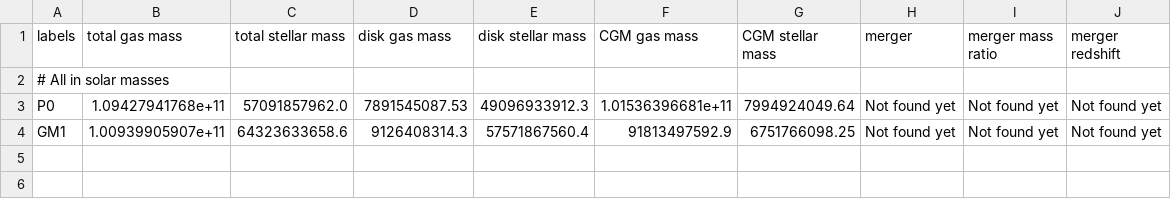
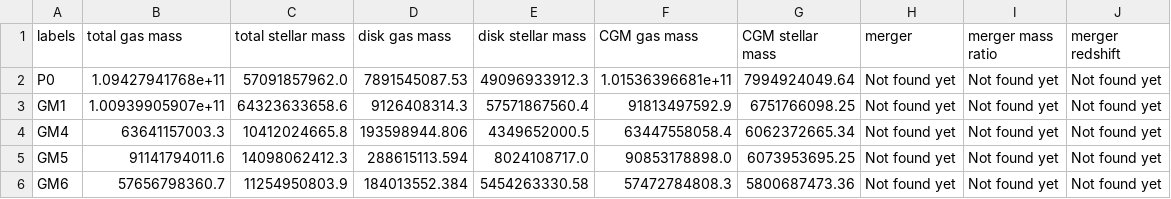
Before and after one commit to nnicolesanchez/NBODY_research, a CSV file: properties/gxy_properties.csv, drawn as a sheet.

```diff
--- a/properties/gxy_properties.csv
+++ b/properties/gxy_properties.csv
@@ -1,4 +1,6 @@
 labels,total gas mass,total stellar mass,disk gas mass,disk stellar mass,CGM gas mass,CGM stellar mass,merger,merger mass ratio,merger redshift
-# All in solar masses
 P0,1.09427941768e+11,57091857962.0,7891545087.53,49096933912.3,1.01536396681e+11,7994924049.64,Not found yet,Not found yet,Not found yet
 GM1,1.00939905907e+11,64323633658.6,9126408314.3,57571867560.4,91813497592.9,6751766098.25,Not found yet,Not found yet,Not found yet
+GM4,63641157003.3,10412024665.8,193598944.806,4349652000.5,63447558058.4,6062372665.34,Not found yet,Not found yet,Not found yet
+GM5,91141794011.6,14098062412.3,288615113.594,8024108717.0,90853178898.0,6073953695.25,Not found yet,Not found yet,Not found yet
+GM6,57656798360.7,11254950803.9,184013552.384,5454263330.58,57472784808.3,5800687473.36,Not found yet,Not found yet,Not found yet
```
Also changed, not shown: 2 other files.
